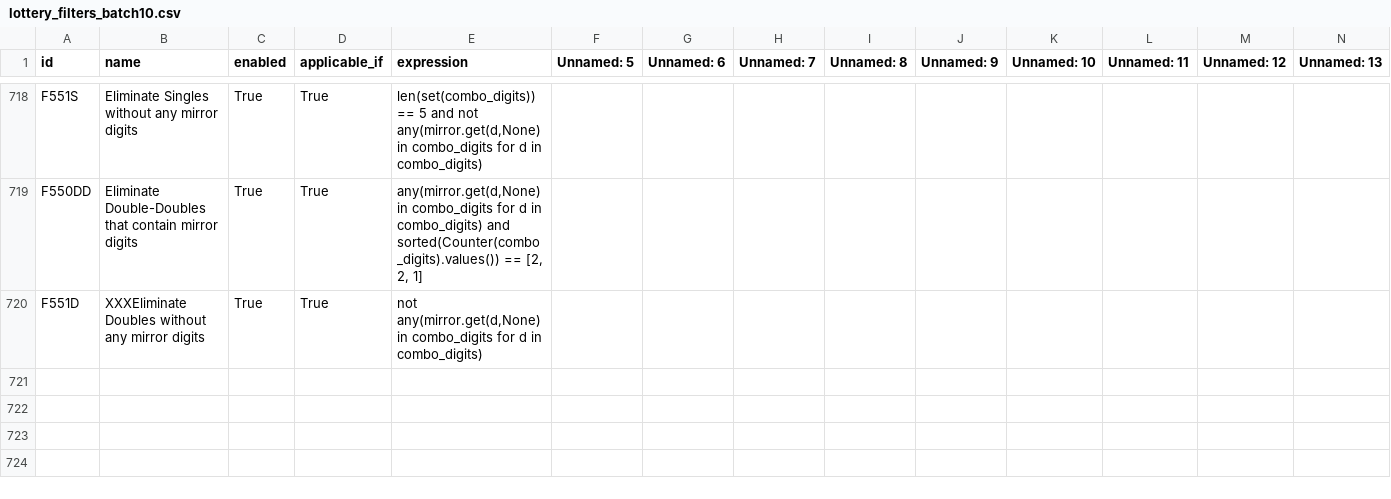
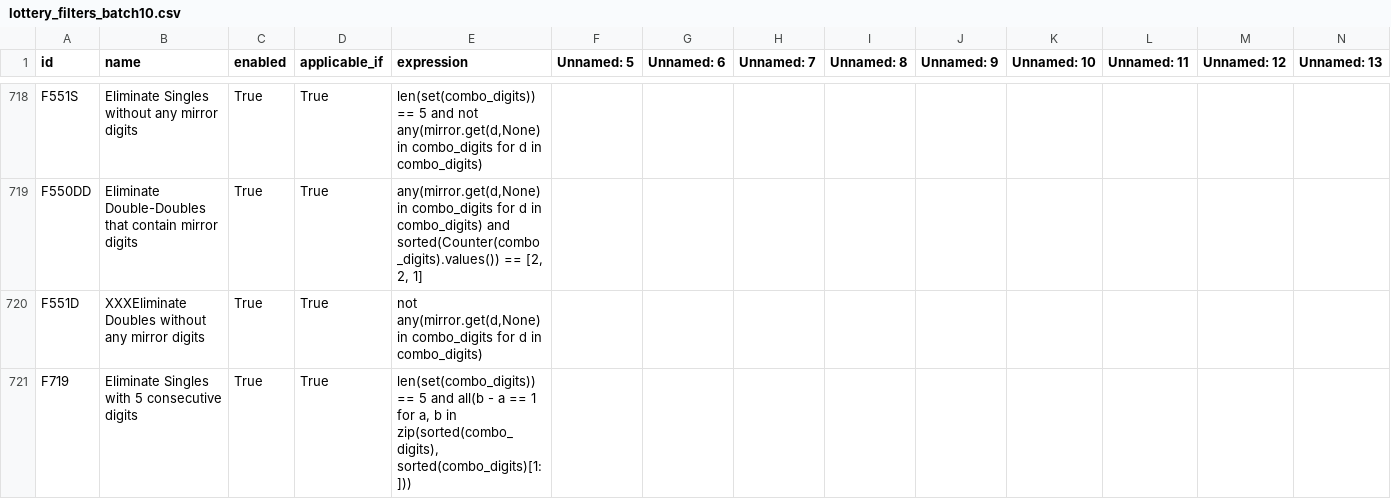
Before and after one commit to wanawin/pythonfiltertester, a CSV file: lottery_filters_batch10.csv, drawn as a sheet; only a part is shown, gaps mark what is left out; rows hold the shown columns only; the diff names each change by its address in the sheet, - before the commit and + after, or states it on an @@ line.

Commit message:
Update lottery_filters_batch10.csv

```diff
--- a/lottery_filters_batch10.csv
+++ b/lottery_filters_batch10.csv
+row 721: F719 | Eliminate Singles with 5 consecutive digits | True | True | len(set(combo_digits)) == 5 and all(b - a == 1 for a, b in zip(sorted(combo_digits), sorted(combo_digits)[1:]))
```
